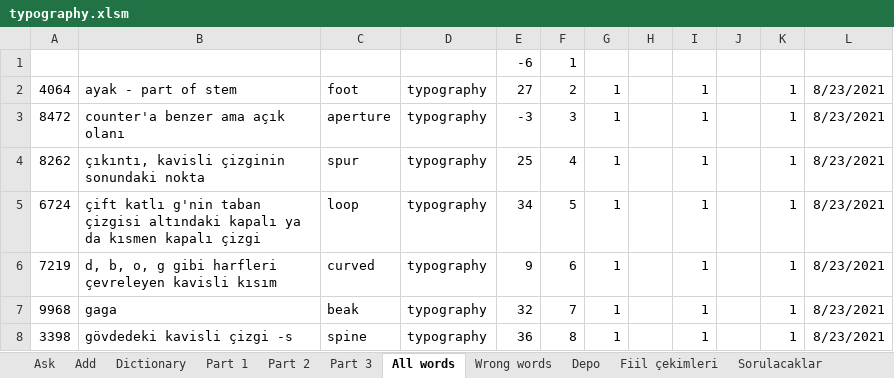
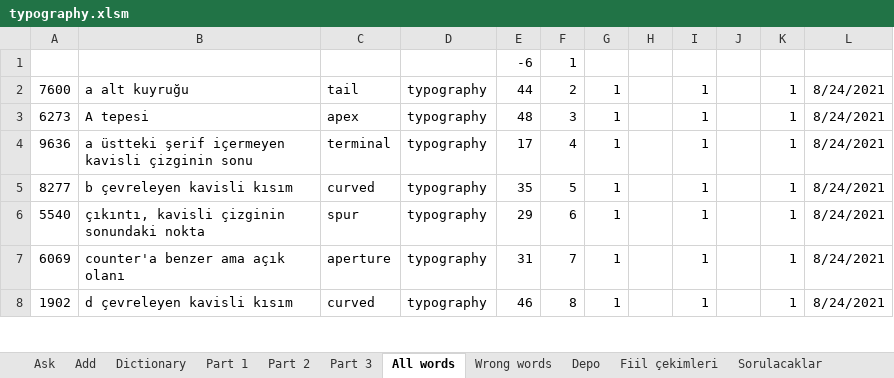
Before and after one commit to fatihay/notlar, an Excel workbook: typography.xlsm, sheet All words, drawn as a sheet; only a part is shown; values as stored, in another font and other column widths than the file's, no borders; the diff covers the shown part only; the diff names each change by its address in the sheet, - before the commit and + after, or states it on an @@ line.

Commit message:
typograpy düzenlendi

```diff
--- a/typography.xlsm (sheet All words)
+++ b/typography.xlsm (sheet All words)
-A2: 4064
+A2: 7600
-B2: ayak - part of stem
+B2: a alt kuyruğu
-C2: foot
+C2: tail
-E2: 27
+E2: 44
-L2:L8: 8/23/2021
+L2:L8: 8/24/2021
-A3: 8472
+A3: 6273
-B3: counter'a benzer ama açık olanı
+B3: A tepesi
-C3: aperture
+C3: apex
-E3: -3
+E3: 48
-A4: 8262
+A4: 9636
-B4: çıkıntı, kavisli çizginin sonundaki nokta
+B4: a üstteki şerif içermeyen kavisli çizginin sonu
-C4: spur
+C4: terminal
-E4: 25
+E4: 17
-A5: 6724
+A5: 8277
-B5: çift katlı g'nin taban çizgisi altındaki kapalı ya da kısmen kapalı çizgi
+B5: b çevreleyen kavisli kısım
-C5: loop
+C5: curved
-E5: 34
+E5: 35
-A6: 7219
+A6: 5540
-B6: d, b, o, g gibi harfleri çevreleyen kavisli kısım
+B6: çıkıntı, kavisli çizginin sonundaki nokta
-C6: curved
+C6: spur
-E6: 9
+E6: 29
-A7: 9968
+A7: 6069
-B7: gaga
+B7: counter'a benzer ama açık olanı
-C7: beak
+C7: aperture
-E7: 32
+E7: 31
-A8: 3398
+A8: 1902
-B8: gövdedeki kavisli çizgi -s
+B8: d çevreleyen kavisli kısım
-C8: spine
+C8: curved
-E8: 36
+E8: 46
```
Also changed, not shown: 20 added rows, 1 removed row and 69 edited cells elsewhere in this sheet, sheet Part 3, sheet Part 2, sheet Sorulacaklar, sheet Part 1, sheet Ask, hidden cells, charts or pictures.
